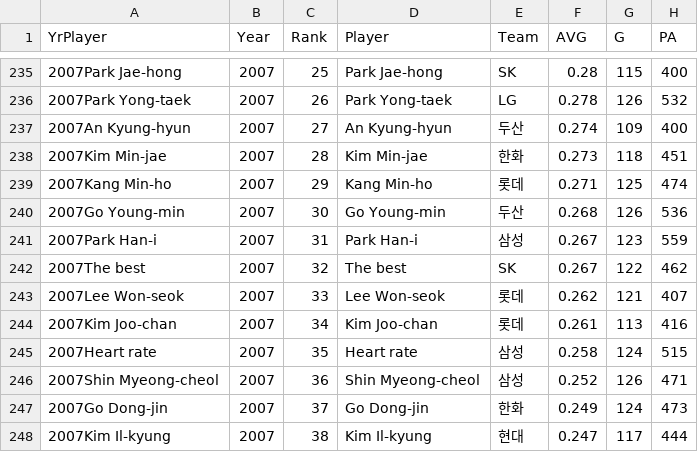
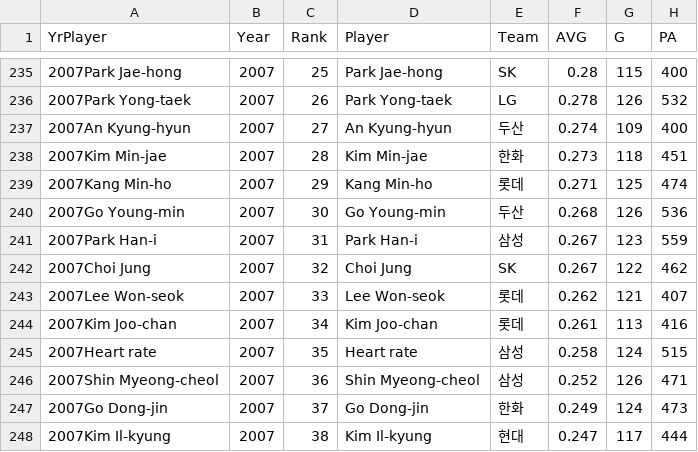
Before and after one commit to jihyeon26/machine_learning_project, a CSV file: base_ball_predict/2002_2013_hitter.csv, drawn as a sheet; only a part is shown, gaps mark what is left out; the diff names each change by its address in the sheet, - before the commit and + after, or states it on an @@ line.

Commit message:
check typo in csv file

```diff
--- a/base_ball_predict/2002_2013_hitter.csv
+++ b/base_ball_predict/2002_2013_hitter.csv
-A242 (YrPlayer): 2007The best
+A242 (YrPlayer): 2007Choi Jung
-D242 (Player): The best
+D242 (Player): Choi Jung
```
